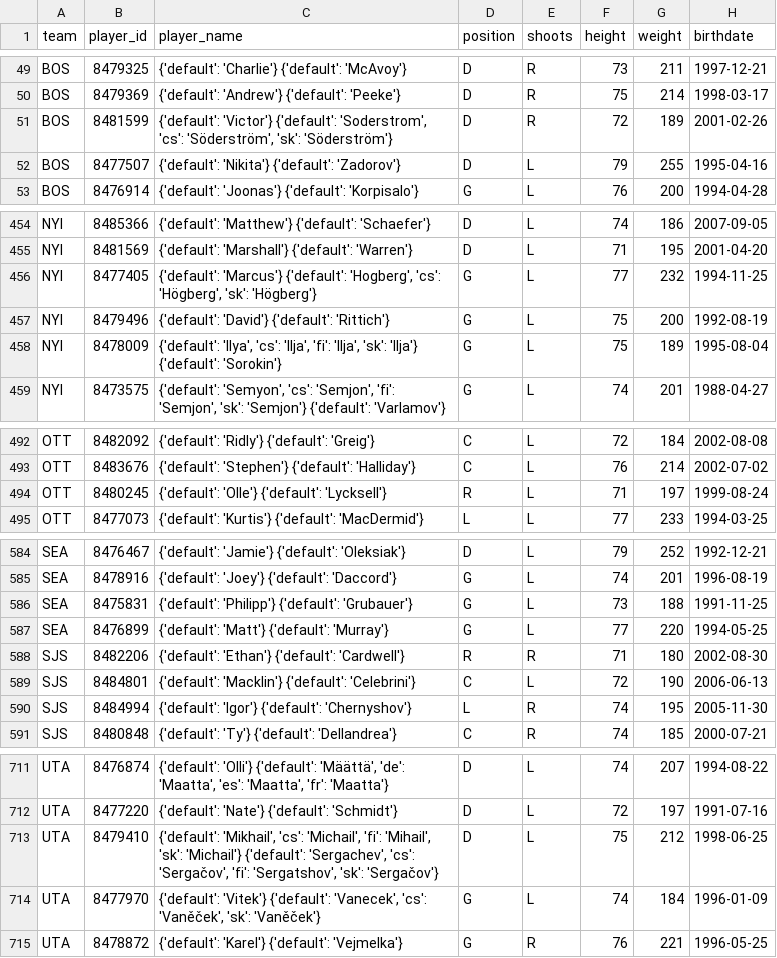
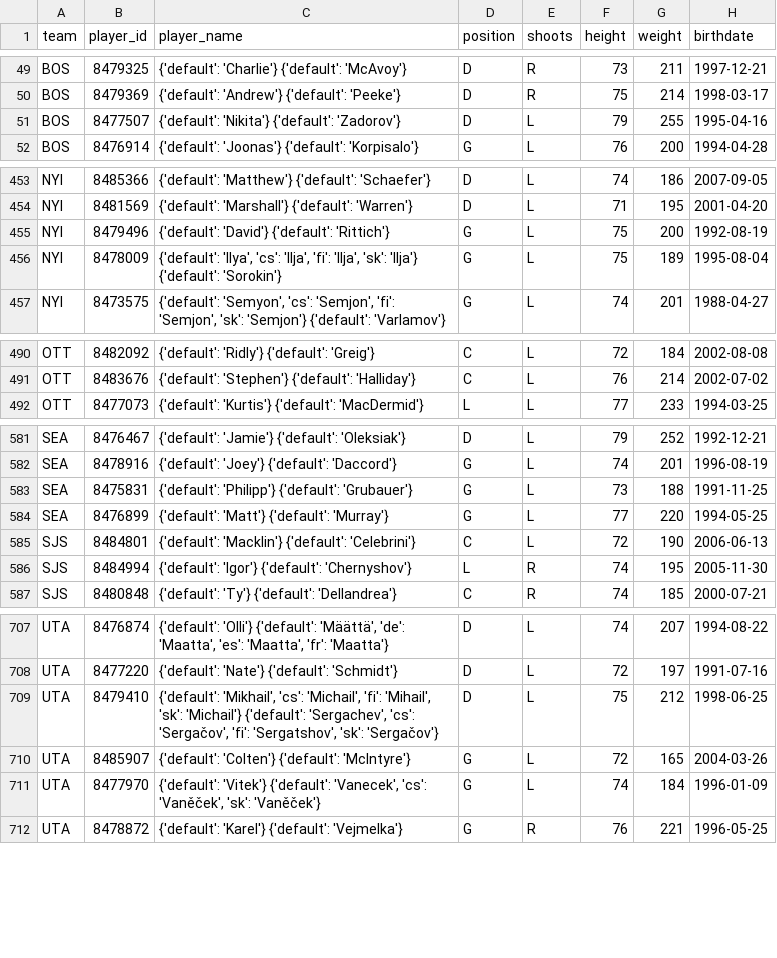
Before and after one commit to AdhiKalimuthu/bankroll-data, a CSV file: data/exports/nhl_rosters.csv, drawn as a sheet; only a part is shown, gaps mark what is left out; removed rows and columns are numbered as before the commit, all else as after; the diff covers the shown part only; the diff names each change by its address in the sheet, - before the commit and + after, or states it on an @@ line.

Commit message:
auto: exports Wed 12/24/2025 10:26:30.57

```diff
--- a/data/exports/nhl_rosters.csv
+++ b/data/exports/nhl_rosters.csv
-row 51: BOS | 8481599 | {'default': 'Victor'} {'default': 'Soderstrom', 'cs': 'Söderström', 'sk': 'Söderström'} | D | R | 72 | 189 | 2001-02-26
-row 456: NYI | 8477405 | {'default': 'Marcus'} {'default': 'Hogberg', 'cs': 'Högberg', 'sk': 'Högberg'} | G | L | 77 | 232 | 1994-11-25
-row 494: OTT | 8480245 | {'default': 'Olle'} {'default': 'Lycksell'} | R | L | 71 | 197 | 1999-08-24
-row 588: SJS | 8482206 | {'default': 'Ethan'} {'default': 'Cardwell'} | R | R | 71 | 180 | 2002-08-30
+row 710: UTA | 8485907 | {'default': 'Colten'} {'default': 'McIntyre'} | G | L | 72 | 165 | 2004-03-26
```
Also changed, not shown: 1 removed row elsewhere in this file, data/exports/nba_rosters.csv, data/exports/nfl_rosters.csv, 2 other files.
